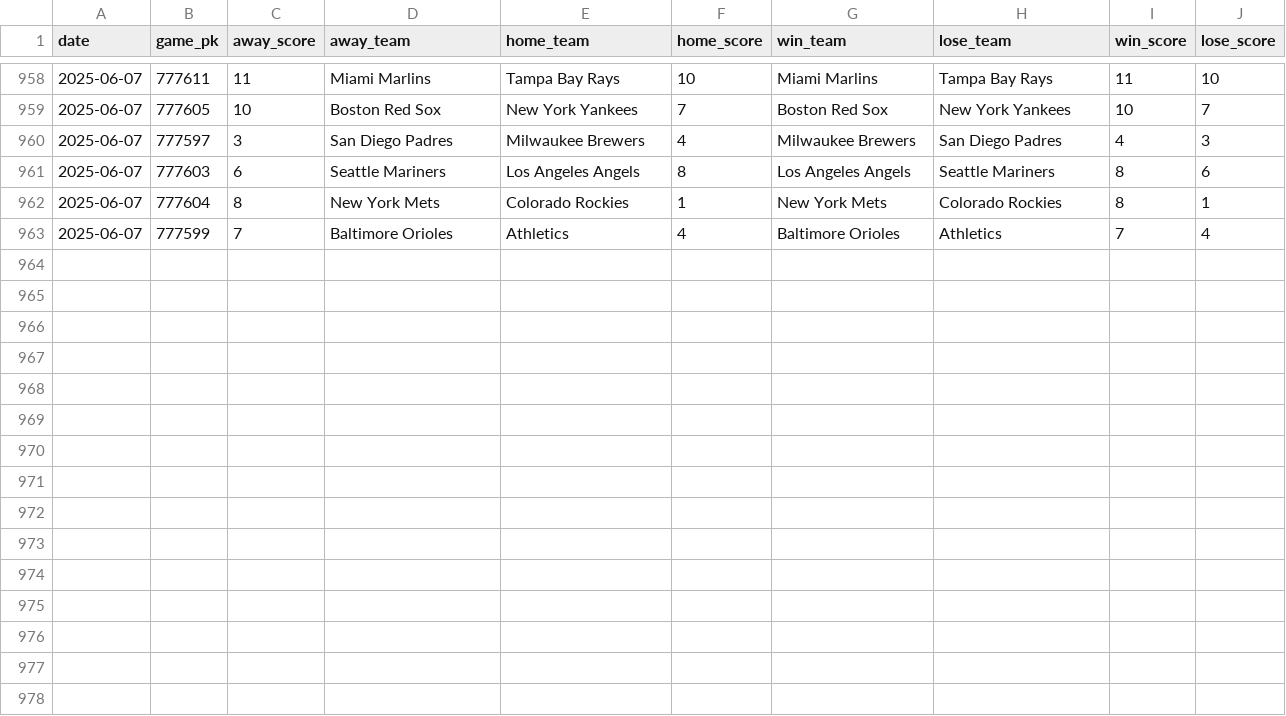
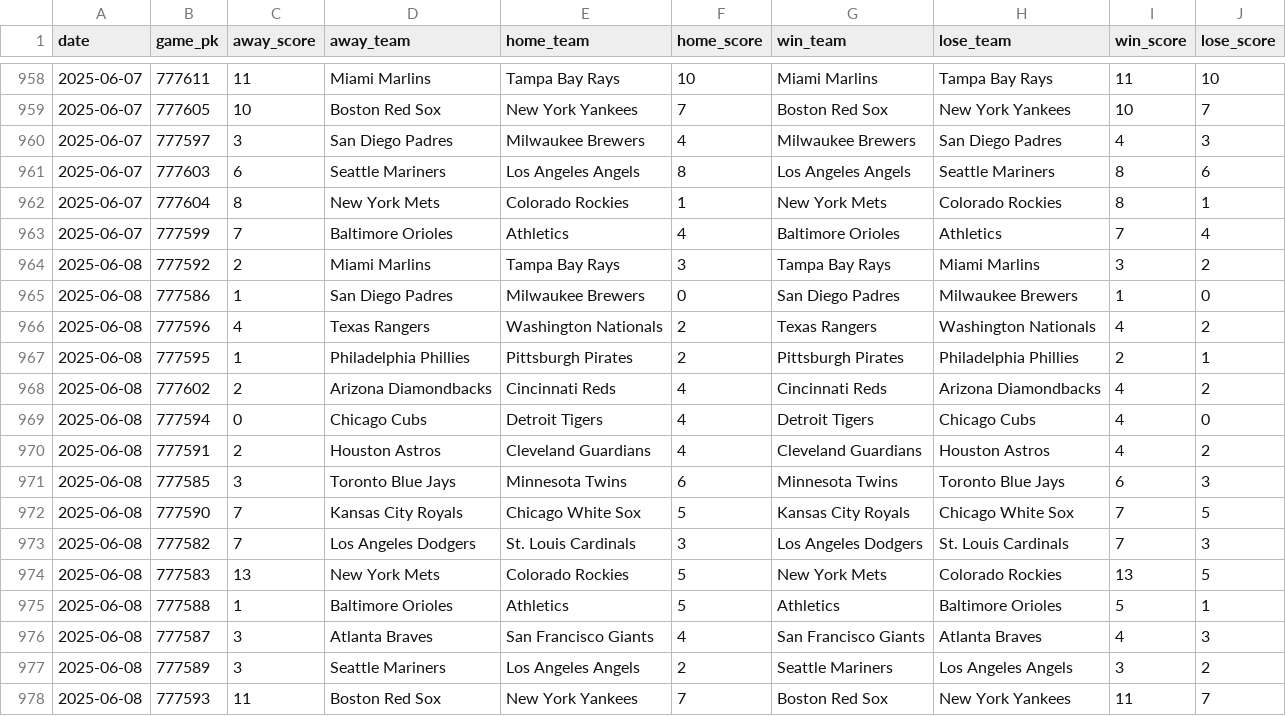
Before and after one commit to chadallison/mlb25, a CSV file: data/end_games.csv, drawn as a sheet; only a part is shown, gaps mark what is left out.

```diff
--- a/data/end_games.csv
+++ b/data/end_games.csv
@@ -963 +963,16 @@ date,game_pk,away_score,away_team,home_team,home_score,win_team,lose_team,win_sc
 2025-06-07,777599,7,Baltimore Orioles,Athletics,4,Baltimore Orioles,Athletics,7,4
+2025-06-08,777592,2,Miami Marlins,Tampa Bay Rays,3,Tampa Bay Rays,Miami Marlins,3,2
+2025-06-08,777586,1,San Diego Padres,Milwaukee Brewers,0,San Diego Padres,Milwaukee Brewers,1,0
+2025-06-08,777596,4,Texas Rangers,Washington Nationals,2,Texas Rangers,Washington Nationals,4,2
+2025-06-08,777595,1,Philadelphia Phillies,Pittsburgh Pirates,2,Pittsburgh Pirates,Philadelphia Phillies,2,1
+2025-06-08,777602,2,Arizona Diamondbacks,Cincinnati Reds,4,Cincinnati Reds,Arizona Diamondbacks,4,2
+2025-06-08,777594,0,Chicago Cubs,Detroit Tigers,4,Detroit Tigers,Chicago Cubs,4,0
+2025-06-08,777591,2,Houston Astros,Cleveland Guardians,4,Cleveland Guardians,Houston Astros,4,2
+2025-06-08,777585,3,Toronto Blue Jays,Minnesota Twins,6,Minnesota Twins,Toronto Blue Jays,6,3
+2025-06-08,777590,7,Kansas City Royals,Chicago White Sox,5,Kansas City Royals,Chicago White Sox,7,5
+2025-06-08,777582,7,Los Angeles Dodgers,St. Louis Cardinals,3,Los Angeles Dodgers,St. Louis Cardinals,7,3
+2025-06-08,777583,13,New York Mets,Colorado Rockies,5,New York Mets,Colorado Rockies,13,5
+2025-06-08,777588,1,Baltimore Orioles,Athletics,5,Athletics,Baltimore Orioles,5,1
+2025-06-08,777587,3,Atlanta Braves,San Francisco Giants,4,San Francisco Giants,Atlanta Braves,4,3
+2025-06-08,777589,3,Seattle Mariners,Los Angeles Angels,2,Seattle Mariners,Los Angeles Angels,3,2
+2025-06-08,777593,11,Boston Red Sox,New York Yankees,7,Boston Red Sox,New York Yankees,11,7
```
Also changed, not shown: 19 other files.
